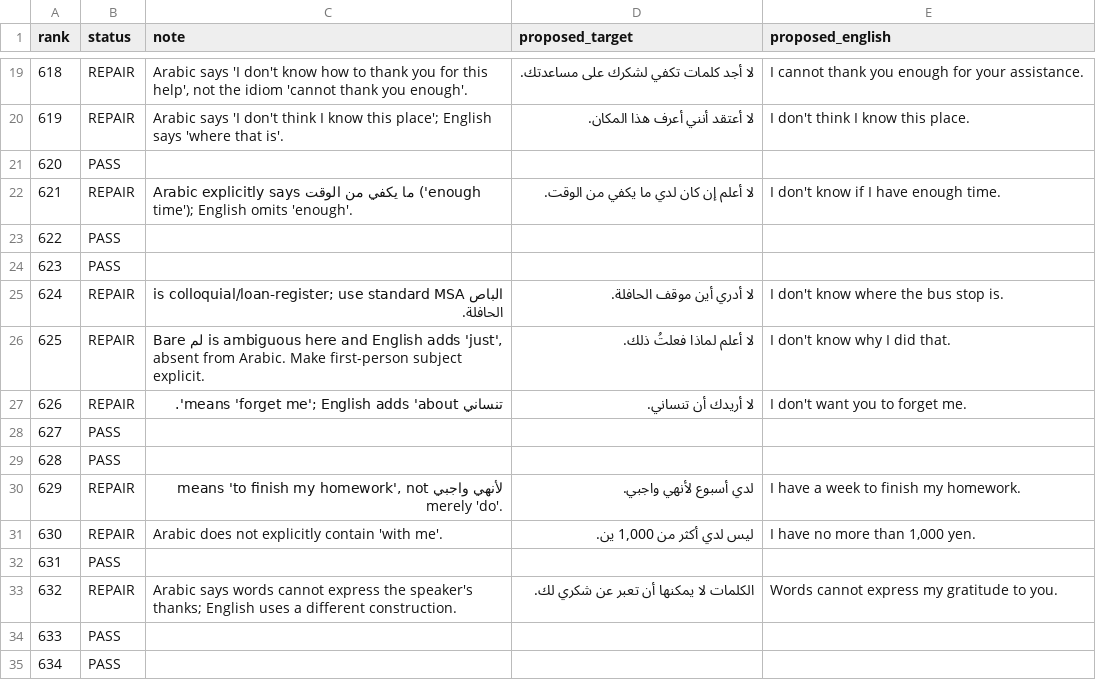
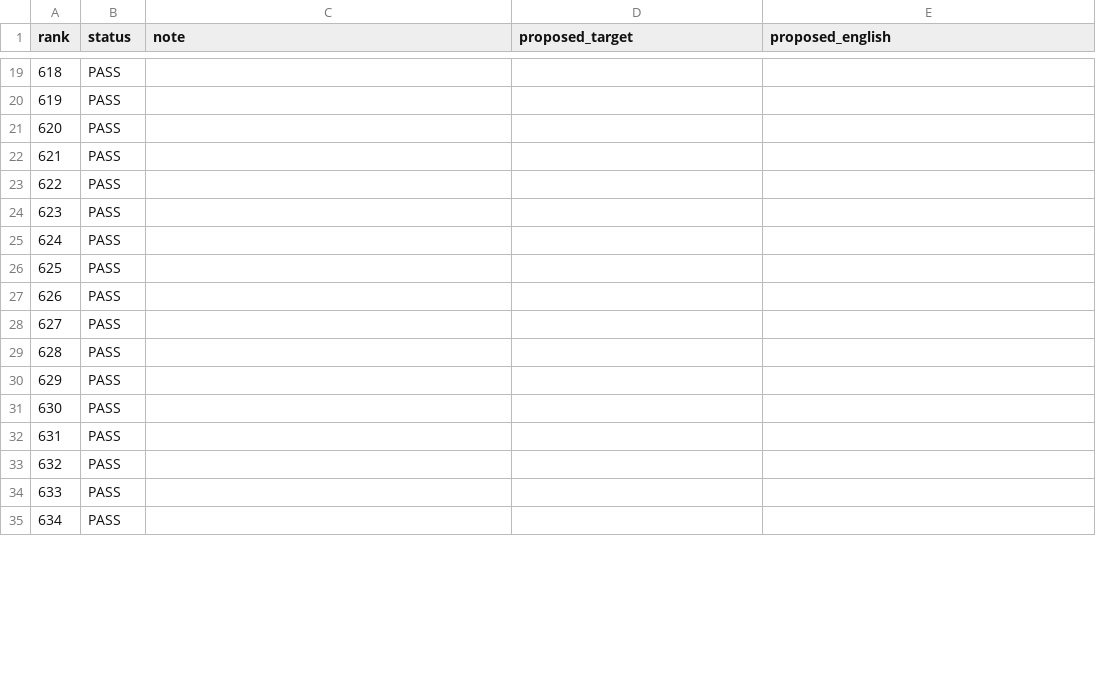
Before and after one commit to ualispublishing/learning, a CSV file: audit/language-workbooks/v1.0/row_by_row/arabic_0601_0650.csv, drawn as a sheet; only a part is shown, gaps mark what is left out; the diff covers the shown part only.

Commit message:
qa: keep Arabic rank 601 repair in progression band

```diff
--- a/audit/language-workbooks/v1.0/row_by_row/arabic_0601_0650.csv
+++ b/audit/language-workbooks/v1.0/row_by_row/arabic_0601_0650.csv
@@ -19,16 +19,16 @@ rank,status,note,proposed_target,proposed_english
-618,REPAIR,"Arabic says 'I don't know how to thank you for this help', not the idiom 'cannot thank you enough'.",لا أجد كلمات تكفي لشكرك على مساعدتك.,I cannot thank you enough for your assistance.
-619,REPAIR,"Arabic says 'I don't think I know this place'; English says 'where that is'.",لا أعتقد أنني أعرف هذا المكان.,I don't think I know this place.
+618,PASS,,,
+619,PASS,,,
 620,PASS,,,
-621,REPAIR,"Arabic explicitly says ما يكفي من الوقت ('enough time'); English omits 'enough'.",لا أعلم إن كان لدي ما يكفي من الوقت.,I don't know if I have enough time.
+621,PASS,,,
 622,PASS,,,
 623,PASS,,,
-624,REPAIR,"الباص is colloquial/loan-register; use standard MSA الحافلة.",لا أدري أين موقف الحافلة.,I don't know where the bus stop is.
-625,REPAIR,"Bare لم is ambiguous here and English adds 'just', absent from Arabic. Make first-person subject explicit.",لا أعلم لماذا فعلتُ ذلك.,I don't know why I did that.
-626,REPAIR,"تنساني means 'forget me'; English adds 'about'.",لا أريدك أن تنساني.,I don't want you to forget me.
+624,PASS,,,
+625,PASS,,,
+626,PASS,,,
 627,PASS,,,
 628,PASS,,,
-629,REPAIR,"لأنهي واجبي means 'to finish my homework', not merely 'do'.",لدي أسبوع لأنهي واجبي.,I have a week to finish my homework.
-630,REPAIR,"Arabic does not explicitly contain 'with me'.","ليس لدي أكثر من 1,000 ين.","I have no more than 1,000 yen."
+629,PASS,,,
+630,PASS,,,
 631,PASS,,,
-632,REPAIR,"Arabic says words cannot express the speaker's thanks; English uses a different construction.",الكلمات لا يمكنها أن تعبر عن شكري لك.,Words cannot express my gratitude to you.
+632,PASS,,,
 633,PASS,,,
```
Also changed, not shown: 69 edited cells elsewhere in this file.
